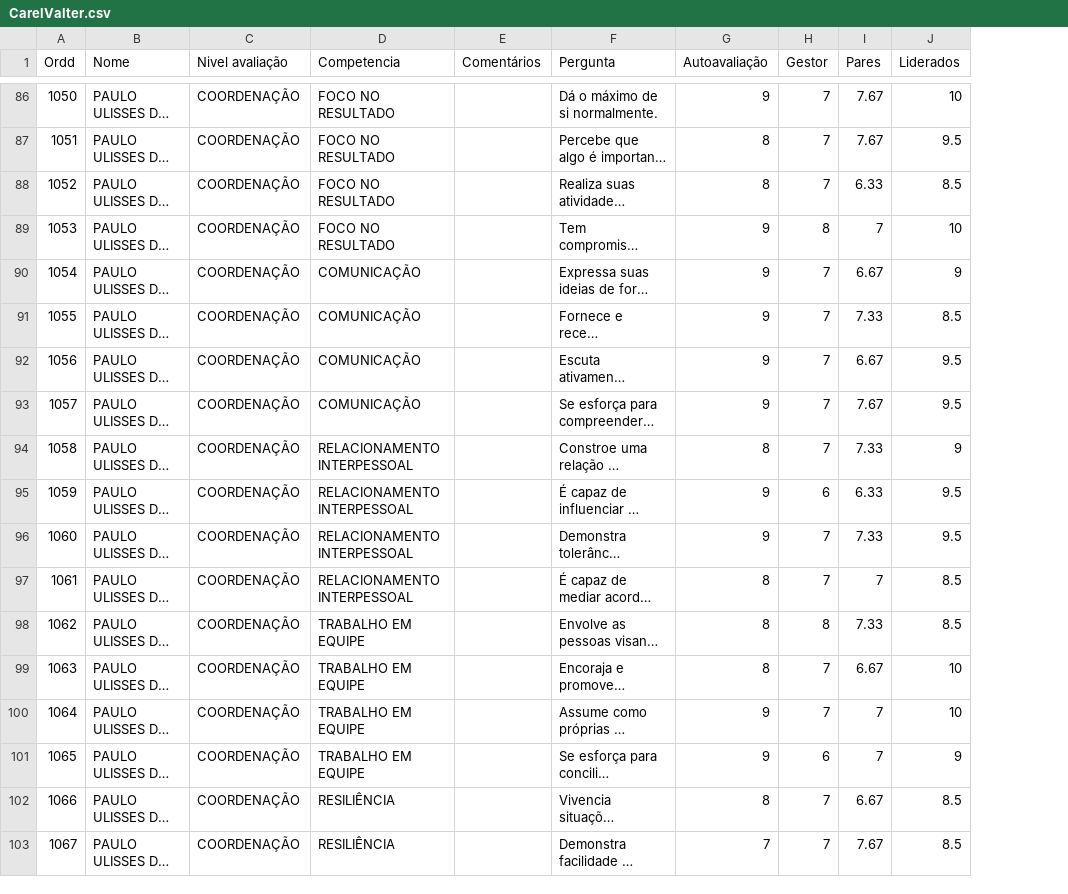
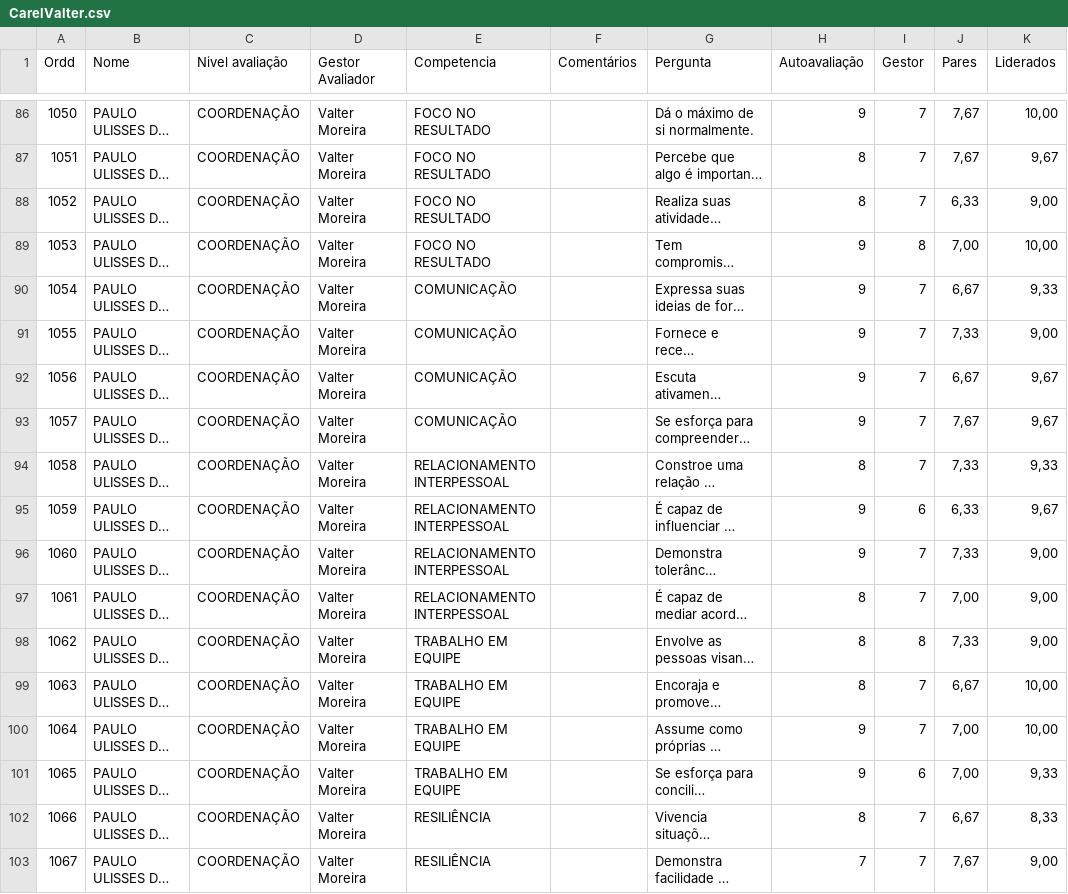
Before and after one commit to Danipag4/7-Carel-Valter, a CSV file: CarelValter.csv, drawn as a sheet; only a part is shown, gaps mark what is left out; long unchanged cells end in …; addresses are those after the commit; the diff covers the shown part only; the diff names each change by its address in the sheet, - before the commit and + after, or states it on an @@ line.

Commit message:
Add files via upload

```diff
--- a/CarelValter.csv
+++ b/CarelValter.csv
+column D (Gestor Avaliador), rows 86-103: all Valter Moreira
-J86:J87 (Pares): 7.67
+J86:J87 (Pares): 7,67
-K86 (Liderados): 10
+K86 (Liderados): 10,00
-K87 (Liderados): 9.5
+K87 (Liderados): 9,67
-J88 (Pares): 6.33
+J88 (Pares): 6,33
-K88 (Liderados): 8.5
+K88 (Liderados): 9,00
-J89 (Pares): 7
+J89 (Pares): 7,00
-K89 (Liderados): 10
+K89 (Liderados): 10,00
-J90 (Pares): 6.67
+J90 (Pares): 6,67
-K90 (Liderados): 9
+K90 (Liderados): 9,33
-J91 (Pares): 7.33
+J91 (Pares): 7,33
-K91 (Liderados): 8.5
+K91 (Liderados): 9,00
-J92 (Pares): 6.67
+J92 (Pares): 6,67
-K92:K93 (Liderados): 9.5
+K92:K93 (Liderados): 9,67
-J93 (Pares): 7.67
+J93 (Pares): 7,67
-J94 (Pares): 7.33
+J94 (Pares): 7,33
-K94 (Liderados): 9
+K94 (Liderados): 9,33
-J95 (Pares): 6.33
+J95 (Pares): 6,33
-K95 (Liderados): 9.5
+K95 (Liderados): 9,67
-J96 (Pares): 7.33
+J96 (Pares): 7,33
-K96 (Liderados): 9.5
+K96 (Liderados): 9,00
-J97 (Pares): 7
+J97 (Pares): 7,00
-K97:K98 (Liderados): 8.5
+K97:K98 (Liderados): 9,00
-J98 (Pares): 7.33
+J98 (Pares): 7,33
-J99 (Pares): 6.67
+J99 (Pares): 6,67
-K99:K100 (Liderados): 10
+K99:K100 (Liderados): 10,00
-J100:J101 (Pares): 7
+J100:J101 (Pares): 7,00
-K101 (Liderados): 9
+K101 (Liderados): 9,33
-J102 (Pares): 6.67
+J102 (Pares): 6,67
-K102 (Liderados): 8.5
+K102 (Liderados): 8,33
-J103 (Pares): 7.67
+J103 (Pares): 7,67
-K103 (Liderados): 8.5
+K103 (Liderados): 9,00
```
Also changed, not shown: 28 moved rows and 36 edited cells elsewhere in this file.
